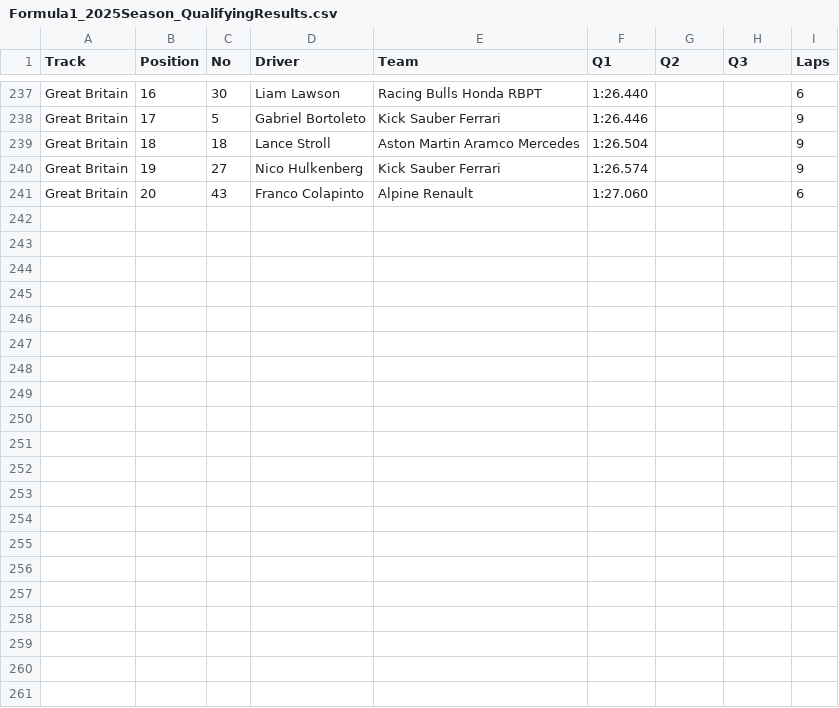
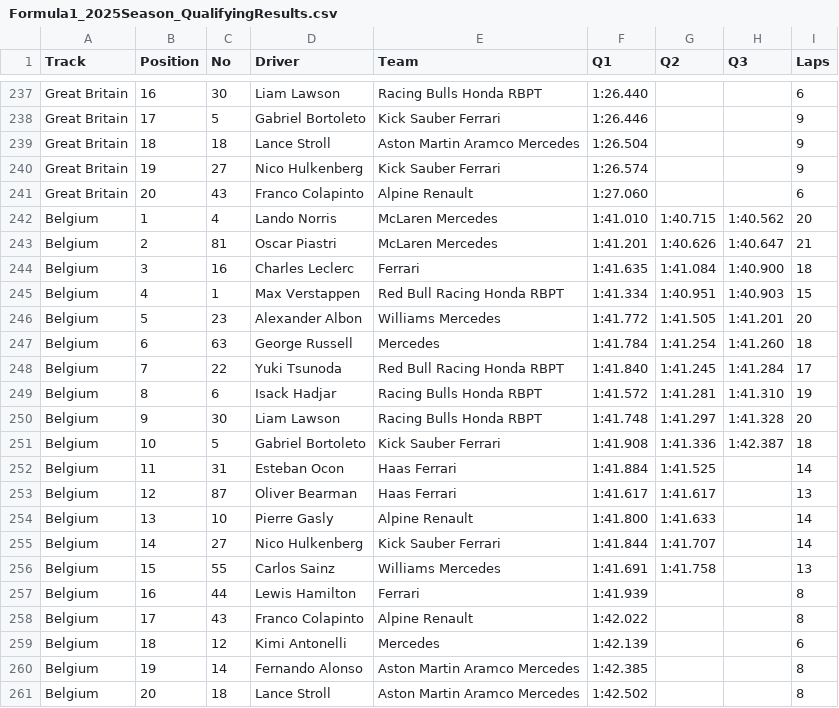
Before and after one commit to toUpperCase78/formula1-datasets, a CSV file: Formula1_2025Season_QualifyingResults.csv, drawn as a sheet; only a part is shown, gaps mark what is left out; the diff names each change by its address in the sheet, - before the commit and + after, or states it on an @@ line.

Commit message:
F1 2025 Season Qualifying Results (13 of 24 Rounds)

```diff
--- a/Formula1_2025Season_QualifyingResults.csv
+++ b/Formula1_2025Season_QualifyingResults.csv
+row 242: Belgium | 1 | 4 | Lando Norris | McLaren Mercedes | 1:41.010 | 1:40.715 | 1:40.562 | 20
+row 243: Belgium | 2 | 81 | Oscar Piastri | McLaren Mercedes | 1:41.201 | 1:40.626 | 1:40.647 | 21
+row 244: Belgium | 3 | 16 | Charles Leclerc | Ferrari | 1:41.635 | 1:41.084 | 1:40.900 | 18
+row 245: Belgium | 4 | 1 | Max Verstappen | Red Bull Racing Honda RBPT | 1:41.334 | 1:40.951 | 1:40.903 | 15
+row 246: Belgium | 5 | 23 | Alexander Albon | Williams Mercedes | 1:41.772 | 1:41.505 | 1:41.201 | 20
+row 247: Belgium | 6 | 63 | George Russell | Mercedes | 1:41.784 | 1:41.254 | 1:41.260 | 18
+row 248: Belgium | 7 | 22 | Yuki Tsunoda | Red Bull Racing Honda RBPT | 1:41.840 | 1:41.245 | 1:41.284 | 17
+row 249: Belgium | 8 | 6 | Isack Hadjar | Racing Bulls Honda RBPT | 1:41.572 | 1:41.281 | 1:41.310 | 19
+row 250: Belgium | 9 | 30 | Liam Lawson | Racing Bulls Honda RBPT | 1:41.748 | 1:41.297 | 1:41.328 | 20
+row 251: Belgium | 10 | 5 | Gabriel Bortoleto | Kick Sauber Ferrari | 1:41.908 | 1:41.336 | 1:42.387 | 18
+row 252: Belgium | 11 | 31 | Esteban Ocon | Haas Ferrari | 1:41.884 | 1:41.525 |  | 14
+row 253: Belgium | 12 | 87 | Oliver Bearman | Haas Ferrari | 1:41.617 | 1:41.617 |  | 13
+row 254: Belgium | 13 | 10 | Pierre Gasly | Alpine Renault | 1:41.800 | 1:41.633 |  | 14
+row 255: Belgium | 14 | 27 | Nico Hulkenberg | Kick Sauber Ferrari | 1:41.844 | 1:41.707 |  | 14
+row 256: Belgium | 15 | 55 | Carlos Sainz | Williams Mercedes | 1:41.691 | 1:41.758 |  | 13
+row 257: Belgium | 16 | 44 | Lewis Hamilton | Ferrari | 1:41.939 |  |  | 8
+row 258: Belgium | 17 | 43 | Franco Colapinto | Alpine Renault | 1:42.022 |  |  | 8
+row 259: Belgium | 18 | 12 | Kimi Antonelli | Mercedes | 1:42.139 |  |  | 6
+row 260: Belgium | 19 | 14 | Fernando Alonso | Aston Martin Aramco Mercedes | 1:42.385 |  |  | 8
+row 261: Belgium | 20 | 18 | Lance Stroll | Aston Martin Aramco Mercedes | 1:42.502 |  |  | 8
```
